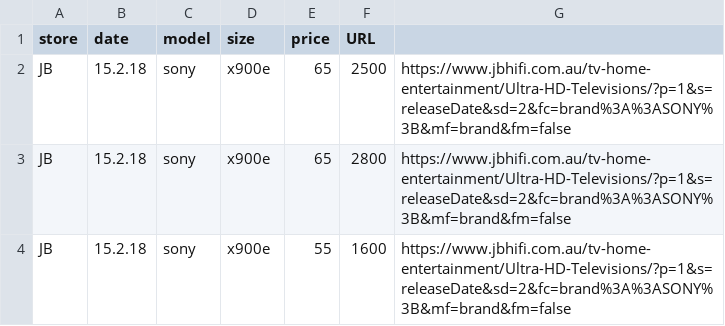
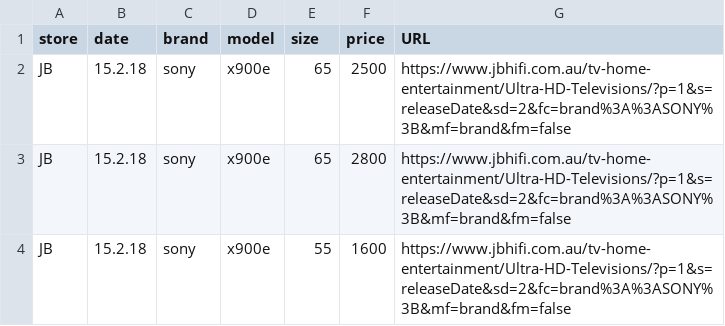
Before and after one commit to areff2000/plotly_training_Mar2017, a CSV file: data2018.csv, drawn as a sheet.

Commit message:
Add missing field name

```diff
--- a/data2018.csv
+++ b/data2018.csv
@@ -1,2 +1,2 @@
-store, date, model, size, price, URL
+store, date, brand, model, size, price, URL
 "JB", "15.2.18", "sony", "x900e", 65, 2500, "https://www.jbhifi.com.au/tv-home-entertainment/Ultra-HD-Televisions/?p=1&s=releaseDate&sd=2&fc=brand%3A%3ASONY%3B&mf=brand&fm=false"
```
